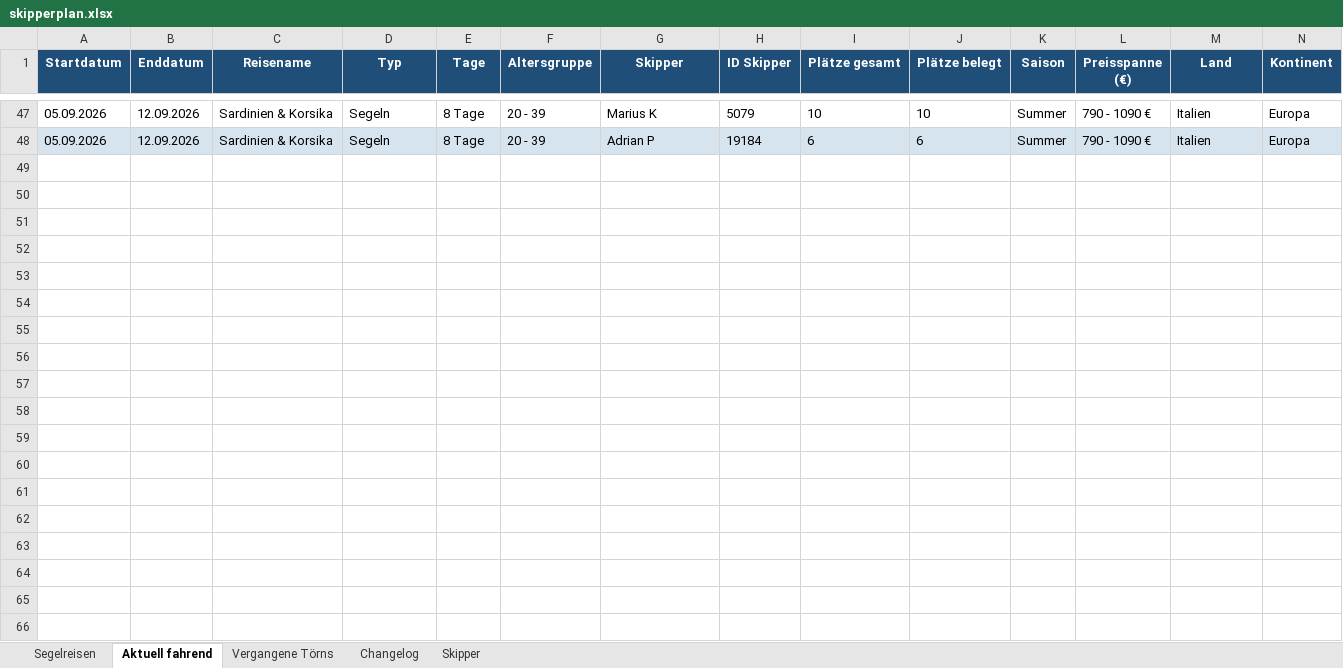
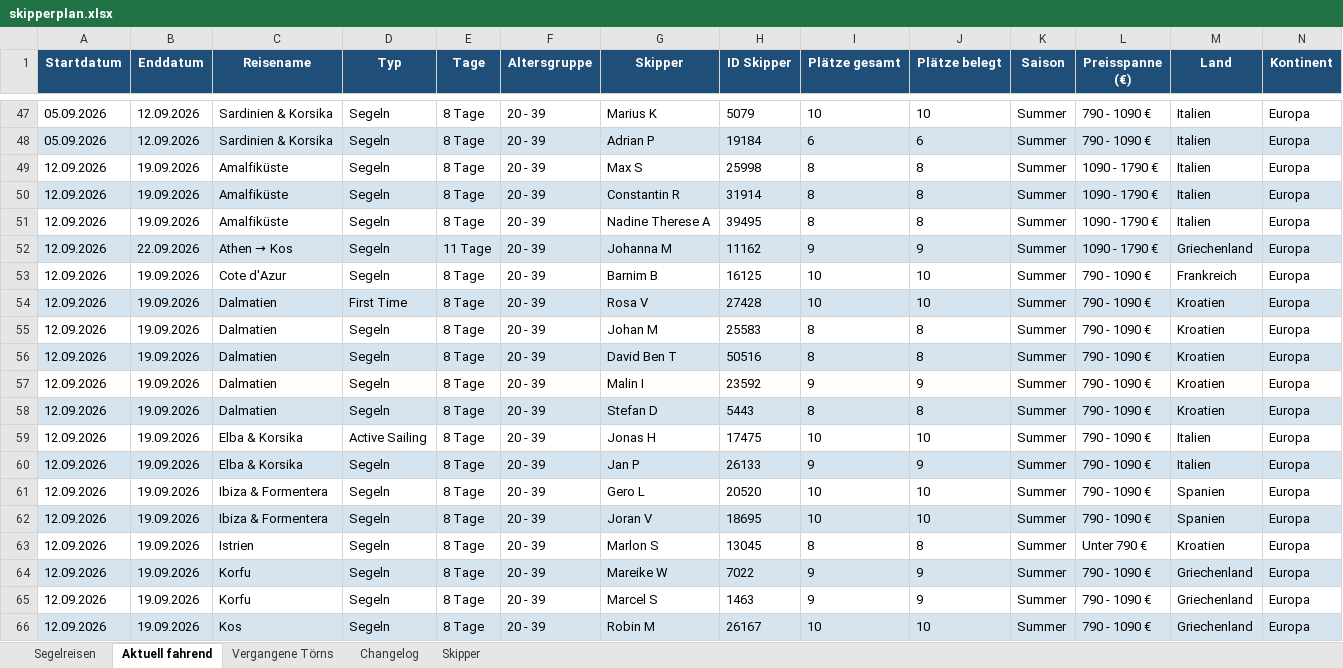
Before and after one commit to WolkeYachting/Skipperplan, an Excel workbook: skipperplan.xlsx, sheet Aktuell fahrend, drawn as a sheet; only a part is shown, gaps mark what is left out; values as stored, in another font and other column widths than the file's, no borders; rows hold the shown columns only; the diff covers the shown part only; the diff names each change by its address in the sheet, - before the commit and + after, or states it on an @@ line.

```diff
--- a/skipperplan.xlsx (sheet Aktuell fahrend)
+++ b/skipperplan.xlsx (sheet Aktuell fahrend)
+row 49: 12.09.2026 | 19.09.2026 | Amalfiküste | Segeln | 8 Tage | 20 - 39 | Max S | 25998 | 8 | 8 | Summer | 1090 - 1790 € | Italien | Europa
+row 50: 12.09.2026 | 19.09.2026 | Amalfiküste | Segeln | 8 Tage | 20 - 39 | Constantin R | 31914 | 8 | 8 | Summer | 1090 - 1790 € | Italien | Europa
+row 51: 12.09.2026 | 19.09.2026 | Amalfiküste | Segeln | 8 Tage | 20 - 39 | Nadine Therese A | 39495 | 8 | 8 | Summer | 1090 - 1790 € | Italien | Europa
+row 52: 12.09.2026 | 22.09.2026 | Athen → Kos | Segeln | 11 Tage | 20 - 39 | Johanna M | 11162 | 9 | 9 | Summer | 1090 - 1790 € | Griechenland | Europa
+row 53: 12.09.2026 | 19.09.2026 | Cote d'Azur | Segeln | 8 Tage | 20 - 39 | Barnim B | 16125 | 10 | 10 | Summer | 790 - 1090 € | Frankreich | Europa
+row 54: 12.09.2026 | 19.09.2026 | Dalmatien | First Time | 8 Tage | 20 - 39 | Rosa V | 27428 | 10 | 10 | Summer | 790 - 1090 € | Kroatien | Europa
+row 55: 12.09.2026 | 19.09.2026 | Dalmatien | Segeln | 8 Tage | 20 - 39 | Johan M | 25583 | 8 | 8 | Summer | 790 - 1090 € | Kroatien | Europa
+row 56: 12.09.2026 | 19.09.2026 | Dalmatien | Segeln | 8 Tage | 20 - 39 | David Ben T | 50516 | 8 | 8 | Summer | 790 - 1090 € | Kroatien | Europa
+row 57: 12.09.2026 | 19.09.2026 | Dalmatien | Segeln | 8 Tage | 20 - 39 | Malin I | 23592 | 9 | 9 | Summer | 790 - 1090 € | Kroatien | Europa
+row 58: 12.09.2026 | 19.09.2026 | Dalmatien | Segeln | 8 Tage | 20 - 39 | Stefan D | 5443 | 8 | 8 | Summer | 790 - 1090 € | Kroatien | Europa
+row 59: 12.09.2026 | 19.09.2026 | Elba & Korsika | Active Sailing | 8 Tage | 20 - 39 | Jonas H | 17475 | 10 | 10 | Summer | 790 - 1090 € | Italien | Europa
+row 60: 12.09.2026 | 19.09.2026 | Elba & Korsika | Segeln | 8 Tage | 20 - 39 | Jan P | 26133 | 9 | 9 | Summer | 790 - 1090 € | Italien | Europa
+row 61: 12.09.2026 | 19.09.2026 | Ibiza & Formentera | Segeln | 8 Tage | 20 - 39 | Gero L | 20520 | 10 | 10 | Summer | 790 - 1090 € | Spanien | Europa
+row 62: 12.09.2026 | 19.09.2026 | Ibiza & Formentera | Segeln | 8 Tage | 20 - 39 | Joran V | 18695 | 10 | 10 | Summer | 790 - 1090 € | Spanien | Europa
+row 63: 12.09.2026 | 19.09.2026 | Istrien | Segeln | 8 Tage | 20 - 39 | Marlon S | 13045 | 8 | 8 | Summer | Unter 790 € | Kroatien | Europa
+row 64: 12.09.2026 | 19.09.2026 | Korfu | Segeln | 8 Tage | 20 - 39 | Mareike W | 7022 | 9 | 9 | Summer | 790 - 1090 € | Griechenland | Europa
+row 65: 12.09.2026 | 19.09.2026 | Korfu | Segeln | 8 Tage | 20 - 39 | Marcel S | 1463 | 9 | 9 | Summer | 790 - 1090 € | Griechenland | Europa
+row 66: 12.09.2026 | 19.09.2026 | Kos | Segeln | 8 Tage | 20 - 39 | Robin M | 26167 | 10 | 10 | Summer | 790 - 1090 € | Griechenland | Europa
```
Also changed, not shown: 25 added rows elsewhere in this sheet, sheet Segelreisen, sheet Skipper, sheet Changelog.
